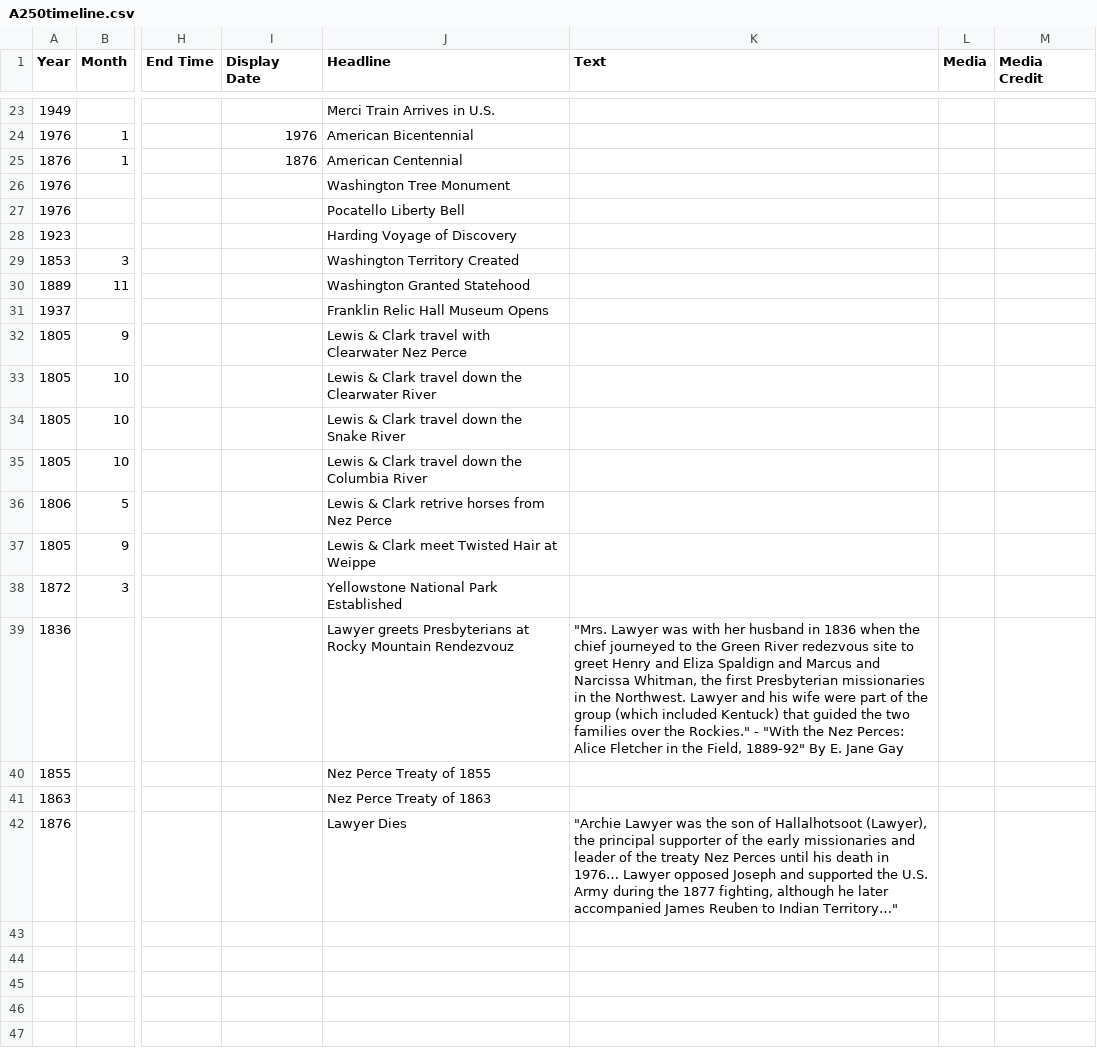
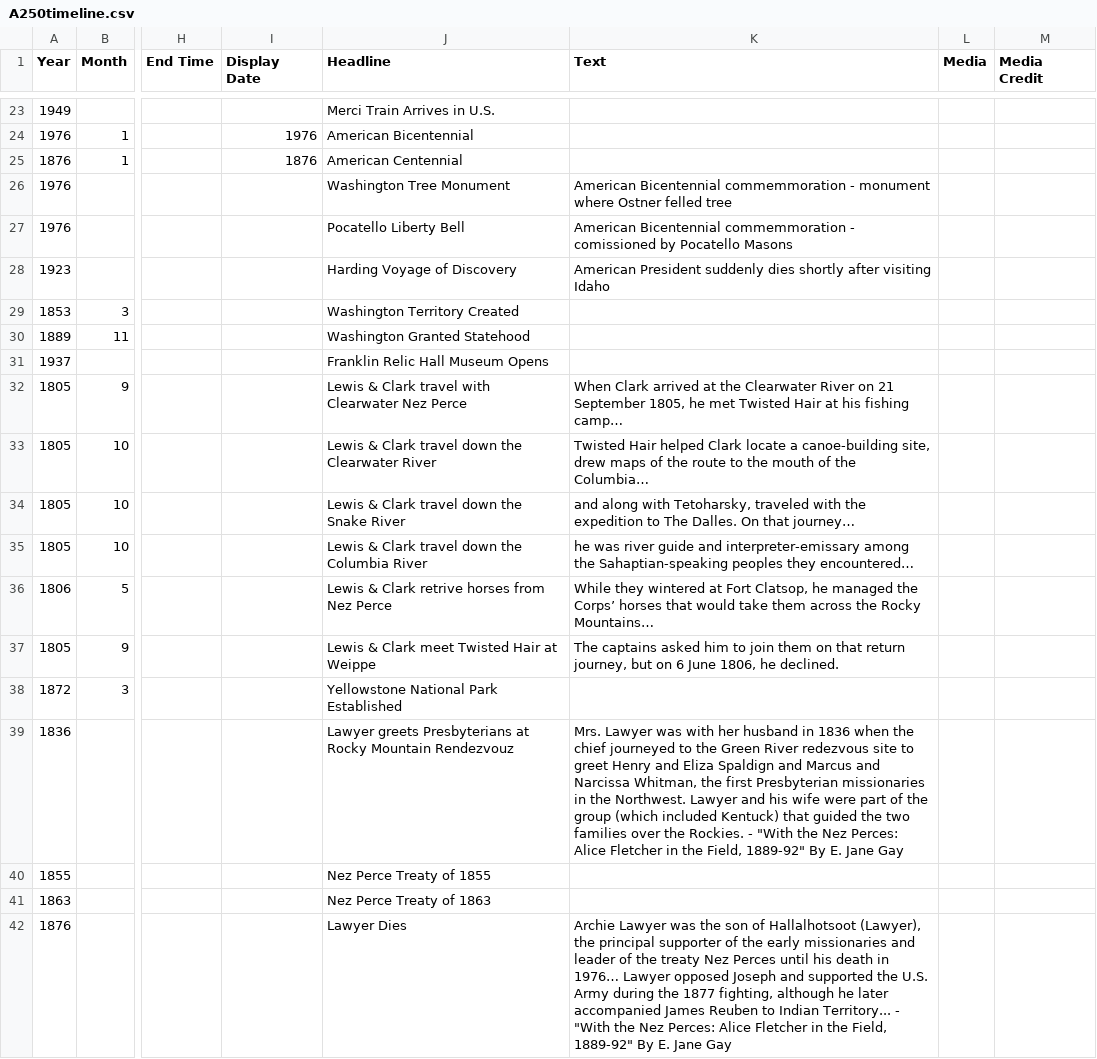
Before and after one commit to loganfinney27/IDEX_Artifacts, a CSV file: RESEARCH/A250timeline.csv, drawn as a sheet; only a part is shown, gaps mark what is left out; the diff names each change by its address in the sheet, - before the commit and + after, or states it on an @@ line.

Commit message:
Update A250timeline.csv
text additions

```diff
--- a/RESEARCH/A250timeline.csv
+++ b/RESEARCH/A250timeline.csv
-K26 (Text): (empty)
+K26 (Text): American Bicentennial commemmoration - monument where Ostner felled tree
-K27 (Text): (empty)
+K27 (Text): American Bicentennial commemmoration - comissioned by Pocatello Masons
-K28 (Text): (empty)
+K28 (Text): American President suddenly dies shortly after visiting Idaho
-K32 (Text): (empty)
+K32 (Text): When Clark arrived at the Clearwater River on 21 September 1805, he met Twisted Hair at his fishing camp…
-K33 (Text): (empty)
+K33 (Text): Twisted Hair helped Clark locate a canoe-building site, drew maps of the route to the mouth of the Columbia…
-K34 (Text): (empty)
+K34 (Text): and along with Tetoharsky, traveled with the expedition to The Dalles. On that journey…
-K35 (Text): (empty)
+K35 (Text): he was river guide and interpreter-emissary among the Sahaptian-speaking peoples they encountered…
-K36 (Text): (empty)
+K36 (Text): While they wintered at Fort Clatsop, he managed the Corps’ horses that would take them across the Rocky Mountains…
-K37 (Text): (empty)
+K37 (Text): The captains asked him to join them on that return journey, but on 6 June 1806, he declined.
-K39 (Text): "Mrs. Lawyer was with her husband in 1836 when the chief journeyed to the Green River redezvous site to greet Henry and Eliza Spaldign and Marcus and Narcissa Whitman, the first Presbyterian missionaries in the Northwest. Lawyer and his wife were part of the group (which included Kentuck) that guided the two families over the Rockies." - "With…
+K39 (Text): Mrs. Lawyer was with her husband in 1836 when the chief journeyed to the Green River redezvous site to greet Henry and Eliza Spaldign and Marcus and Narcissa Whitman, the first Presbyterian missionaries in the Northwest. Lawyer and his wife were part of the group (which included Kentuck) that guided the two families over the Rockies. - "With…
-K42 (Text): "Archie Lawyer was the son of Hallalhotsoot (Lawyer), the principal supporter of the early missionaries and leader of the treaty Nez Perces until his death in 1976… Lawyer opposed Joseph and supported the U.S. Army during the 1877 fighting, although he later accompanied James Reuben to Indian Territory…"
+K42 (Text): Archie Lawyer was the son of Hallalhotsoot (Lawyer), the principal supporter of the early missionaries and leader of the treaty Nez Perces until his death in 1976… Lawyer opposed Joseph and supported the U.S. Army during the 1877 fighting, although he later accompanied James Reuben to Indian Territory... - "With the Nez Perces: Alice Fletcher in the Field, 1889-92" By E. Jane Gay
```
